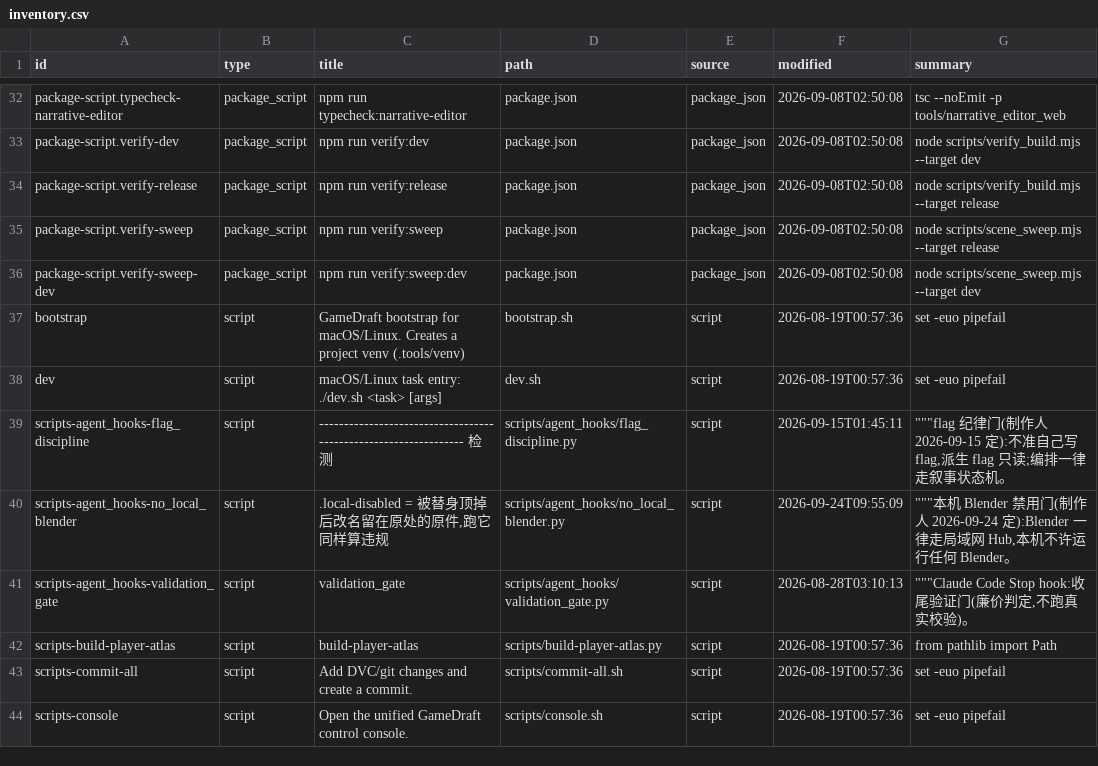
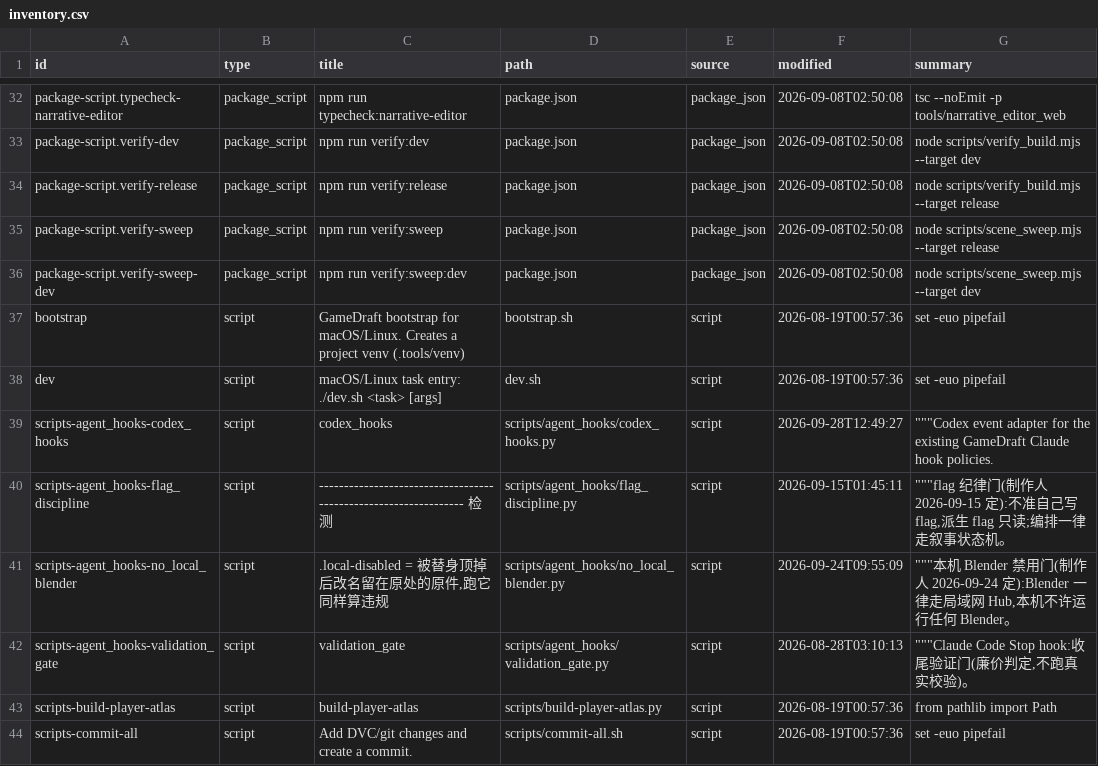
Before and after one commit to wubugui/GameDraft, a CSV file: tools/skill_workflow_governance/out/inventory.csv, drawn as a sheet; only a part is shown, gaps mark what is left out; the shorter side is filled out with more unchanged rows; the diff names each change by its address in the sheet, - before the commit and + after, or states it on an @@ line.

Commit message:
chore(Codex): 补齐项目技能与 Windows hook 入口，更新治理报告

```diff
--- a/tools/skill_workflow_governance/out/inventory.csv
+++ b/tools/skill_workflow_governance/out/inventory.csv
+row 39: scripts-agent_hooks-codex_hooks | script | codex_hooks | scripts/agent_hooks/codex_hooks.py | script | 2026-09-28T12:49:27 | """Codex event adapter for the existing GameDraft Claude hook policies.
```
Also changed, not shown: 25 other files.
